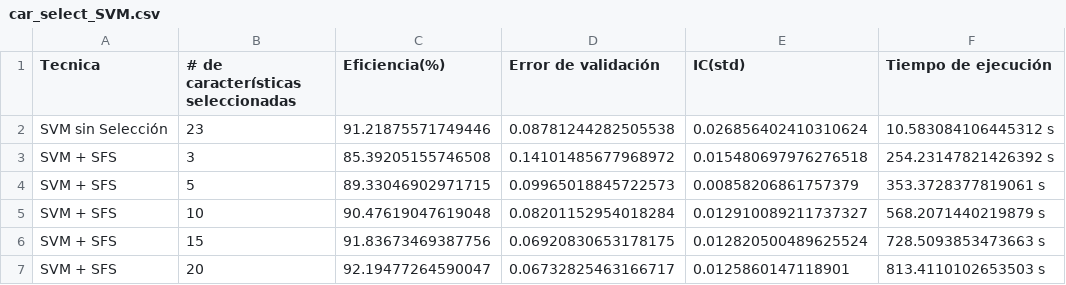
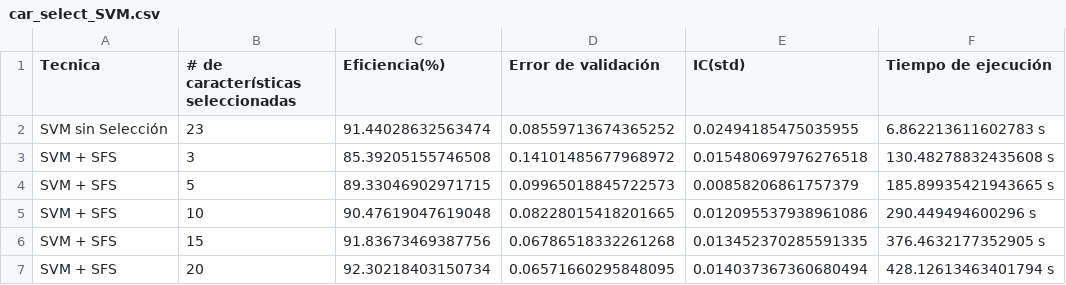
Before and after one commit to jufegare000/ml_CTG, a CSV file: Seleccion-Extraccion/Feature Selection/car_select_SVM.csv, drawn as a sheet.

```diff
--- a/Seleccion-Extraccion/Feature Selection/car_select_SVM.csv
+++ b/Seleccion-Extraccion/Feature Selection/car_select_SVM.csv
@@ -1,7 +1,7 @@
 Tecnica,# de características seleccionadas,Eficiencia(%),Error de validación,IC(std),Tiempo de ejecución
-SVM sin Selección,23,91.21875571749446,0.08781244282505538,0.026856402410310624,10.583084106445312 s
-SVM + SFS,3,85.39205155746508,0.14101485677968972,0.015480697976276518,254.23147821426392 s
-SVM + SFS,5,89.33046902971715,0.09965018845722573,0.00858206861757379,353.3728377819061 s
-SVM + SFS,10,90.47619047619048,0.08201152954018284,0.012910089211737327,568.2071440219879 s
-SVM + SFS,15,91.83673469387756,0.06920830653178175,0.012820500489625524,728.5093853473663 s
-SVM + SFS,20,92.19477264590047,0.06732825463166717,0.0125860147118901,813.4110102653503 s
+SVM sin Selección,23,91.44028632563474,0.08559713674365252,0.02494185475035955,6.862213611602783 s
+SVM + SFS,3,85.39205155746508,0.14101485677968972,0.015480697976276518,130.48278832435608 s
+SVM + SFS,5,89.33046902971715,0.09965018845722573,0.00858206861757379,185.89935421943665 s
+SVM + SFS,10,90.47619047619048,0.08228015418201665,0.012095537938961086,290.449494600296 s
+SVM + SFS,15,91.83673469387756,0.06786518332261268,0.013452370285591335,376.4632177352905 s
+SVM + SFS,20,92.30218403150734,0.06571660295848095,0.014037367360680494,428.12613463401794 s
```
Also changed, not shown: 5 other files.
